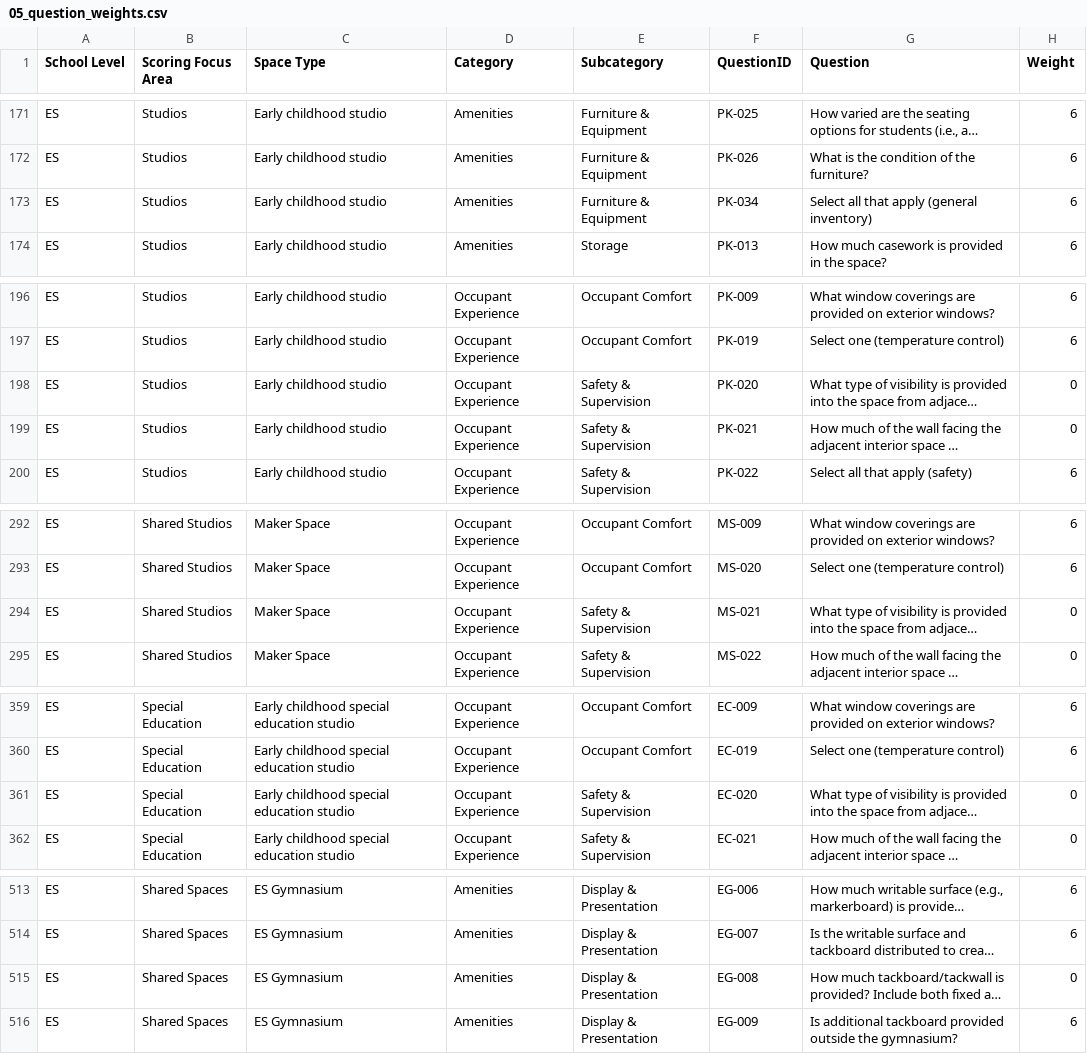
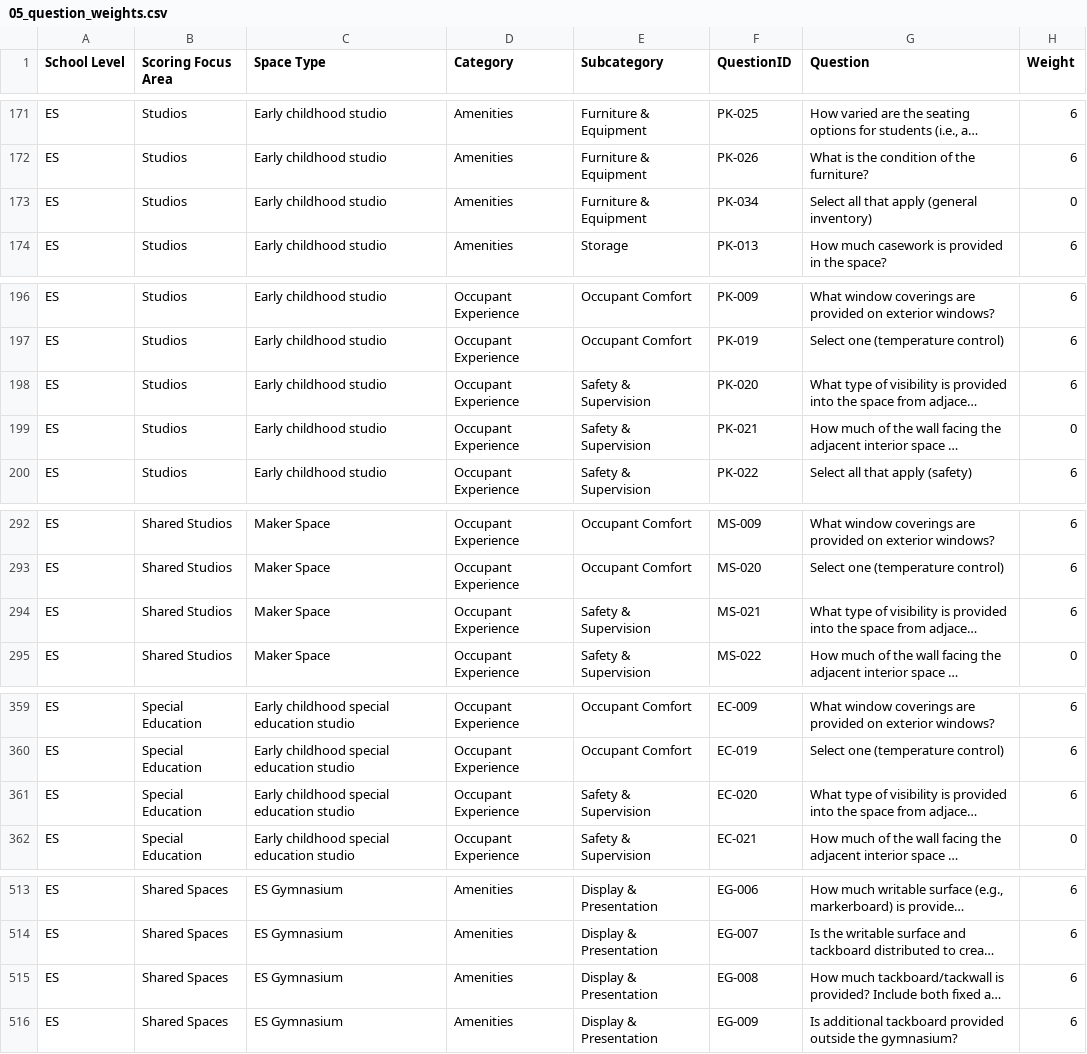
Before and after one commit to PerkinsEastmanStrategies/AISDESAWEIGHT, a CSV file: data/weights-revised/05_question_weights.csv, drawn as a sheet; only a part is shown, gaps mark what is left out; long unchanged cells end in …; the diff covers the shown part only; the diff names each change by its address in the sheet, - before the commit and + after, or states it on an @@ line.

```diff
--- a/data/weights-revised/05_question_weights.csv
+++ b/data/weights-revised/05_question_weights.csv
-H173 (Weight): 6
+H173 (Weight): 0
-H198 (Weight): 0
+H198 (Weight): 6
-H294 (Weight): 0
+H294 (Weight): 6
-H361 (Weight): 0
+H361 (Weight): 6
-H515 (Weight): 0
+H515 (Weight): 6
```
Also changed, not shown: 4 edited cells elsewhere in this file, data/weights-revised/03_category_weights.csv, data/weights-revised/04_subcategory_weights.csv, 23 other files.
